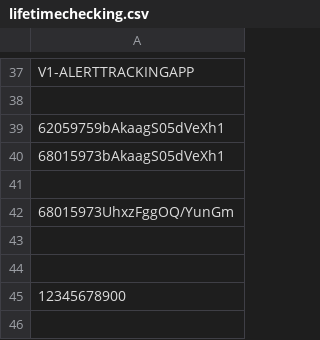
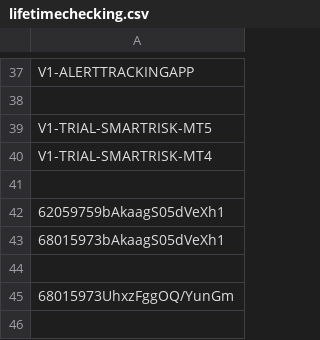
Before and after one commit to infotechniques/infotechniques.github.io, a CSV file: lifetimechecking.csv, drawn as a sheet; only a part is shown, gaps mark what is left out; the shorter side is filled out with more unchanged rows.

Commit message:
Update lifetimechecking.csv

```diff
--- a/lifetimechecking.csv
+++ b/lifetimechecking.csv
@@ -38,2 +38,5 @@ V1-ALERTTRACKINGAPP
 
+V1-TRIAL-SMARTRISK-MT5
+V1-TRIAL-SMARTRISK-MT4
+
 62059759bAkaagS05dVeXh1
```
